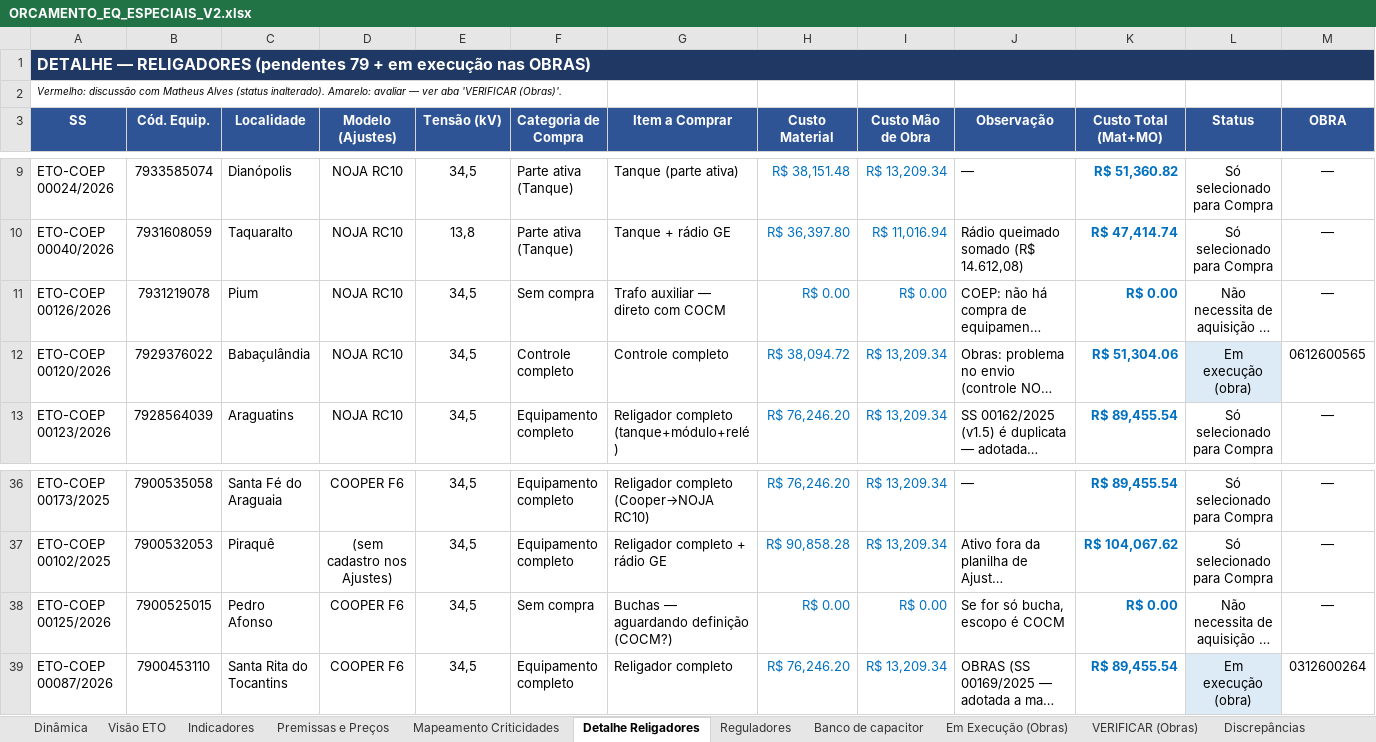
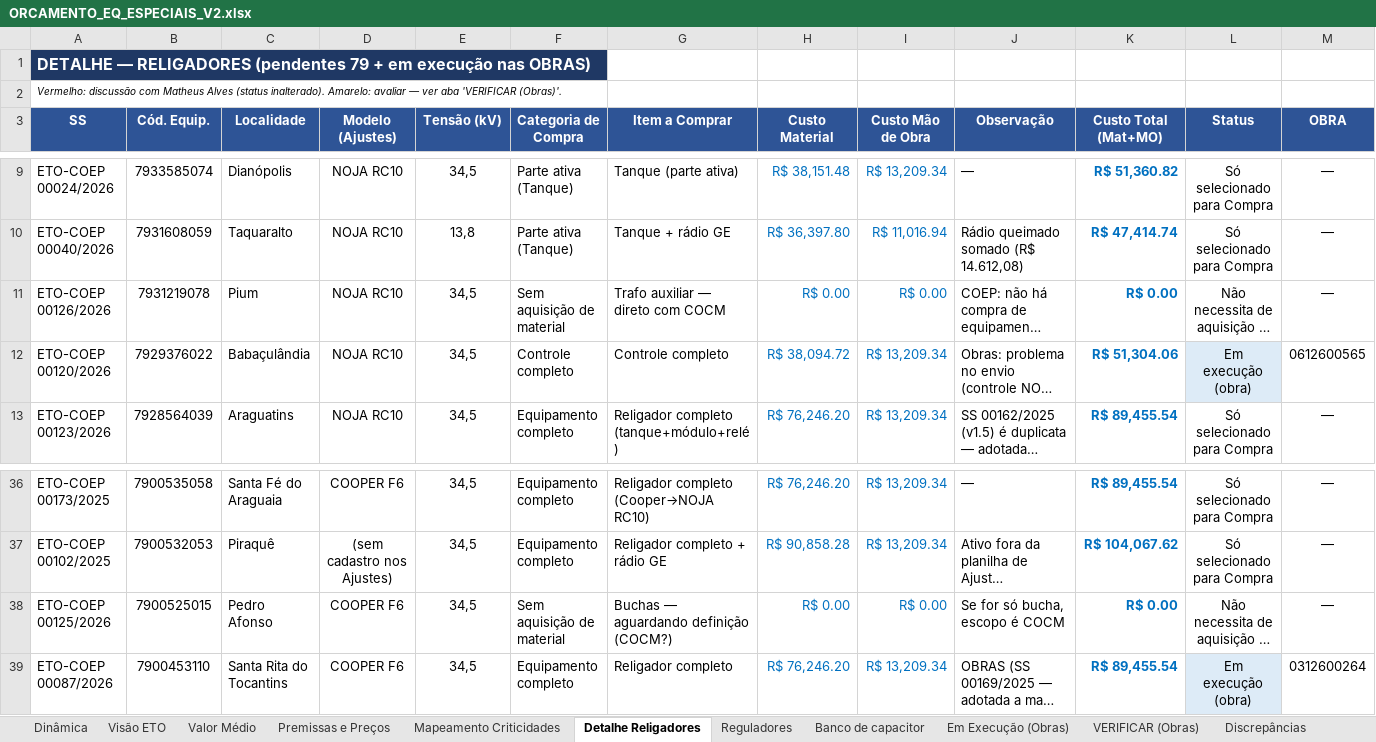
Before and after one commit to LGRSV/Teamlvida, an Excel workbook: ORCAMENTO_EQ_ESPECIAIS_V2.xlsx, sheet Detalhe Religadores, drawn as a sheet; only a part is shown, gaps mark what is left out; long unchanged cells end in …; values as stored, in another font and other column widths than the file's, no borders; the diff names each change by its address in the sheet, - before the commit and + after, or states it on an @@ line.

```diff
--- a/ORCAMENTO_EQ_ESPECIAIS_V2.xlsx (sheet Detalhe Religadores)
+++ b/ORCAMENTO_EQ_ESPECIAIS_V2.xlsx (sheet Detalhe Religadores)
-sheet tab: Indicadores
+sheet tab: Valor Médio
-A1:N1 merged
-F11 (Categoria de Compra): Sem compra
+F11 (Categoria de Compra): Sem aquisição de material
-F38 (Categoria de Compra): Sem compra
+F38 (Categoria de Compra): Sem aquisição de material
```
Also changed, not shown: sheet Dinâmica, sheet Banco de capacitor, sheet Valor Médio, sheet Visão ETO, sheet Reguladores, sheet Em Execução (Obras), 5 more sheets.
